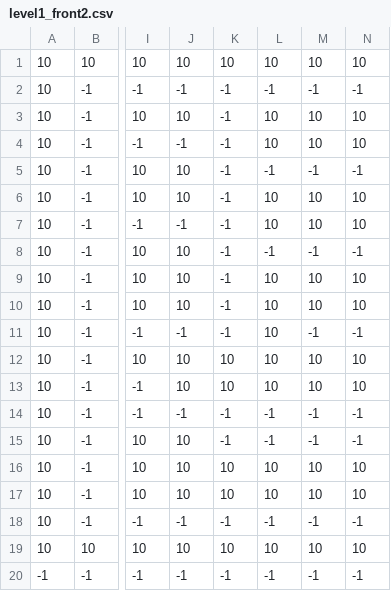
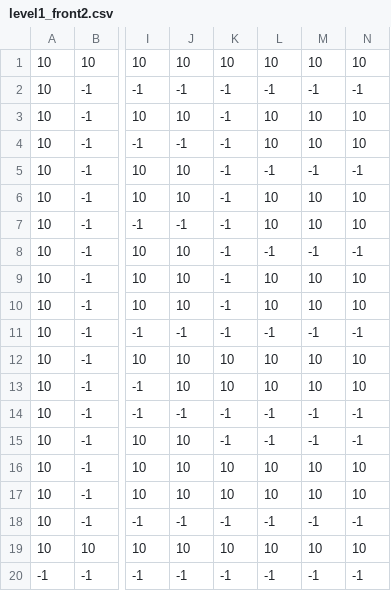
Before and after one commit to philoxy/MazeTest2, a CSV file: levels/level1/level1_front2.csv, drawn as a sheet; only a part is shown, gaps mark what is left out; the diff names each change by its address in the sheet, - before the commit and + after, or states it on an @@ line.

```diff
--- a/levels/level1/level1_front2.csv
+++ b/levels/level1/level1_front2.csv
-L11: 10
+L11: -1
```
Also changed, not shown: levels/level1/level1_front.csv, 3 other files.
